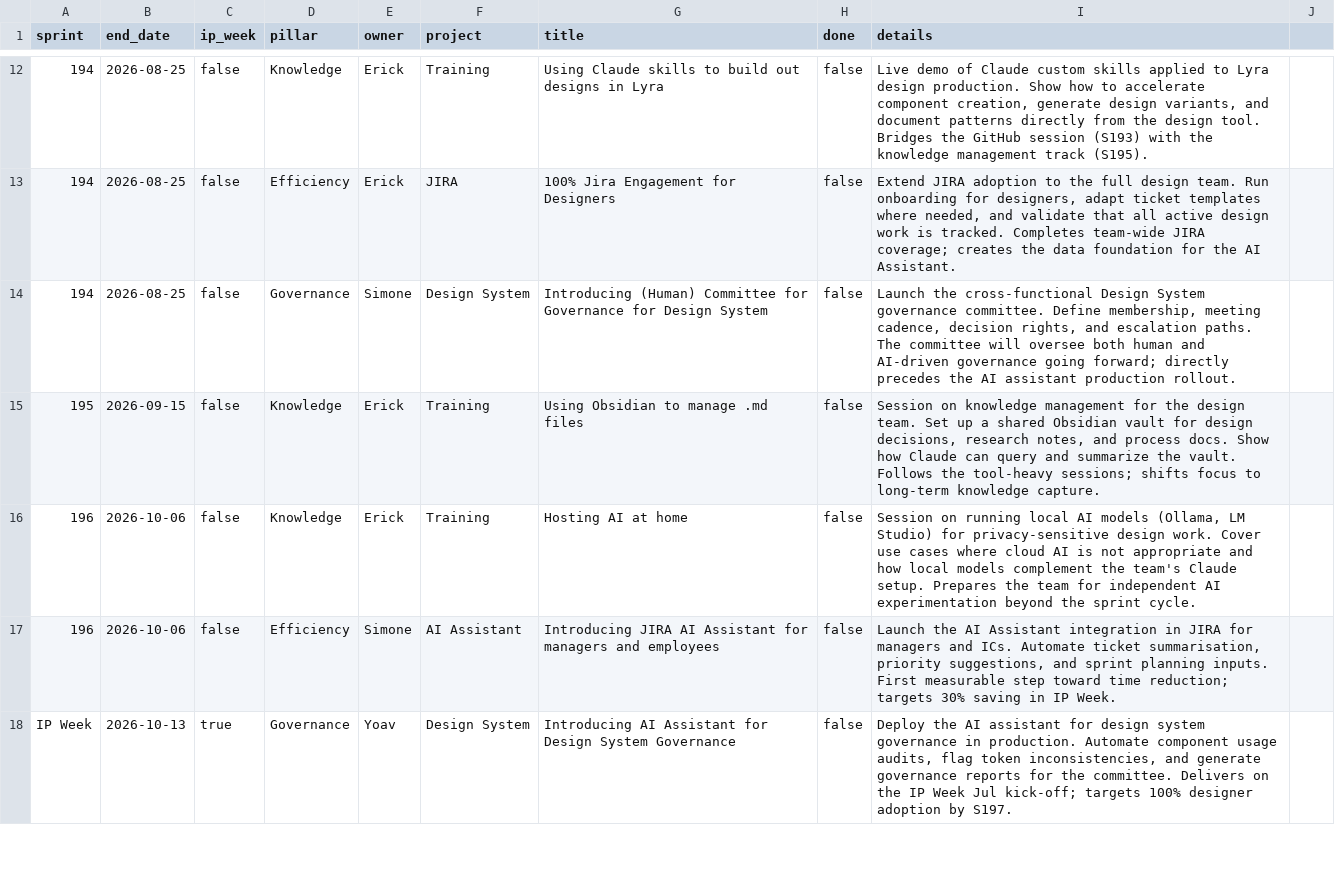
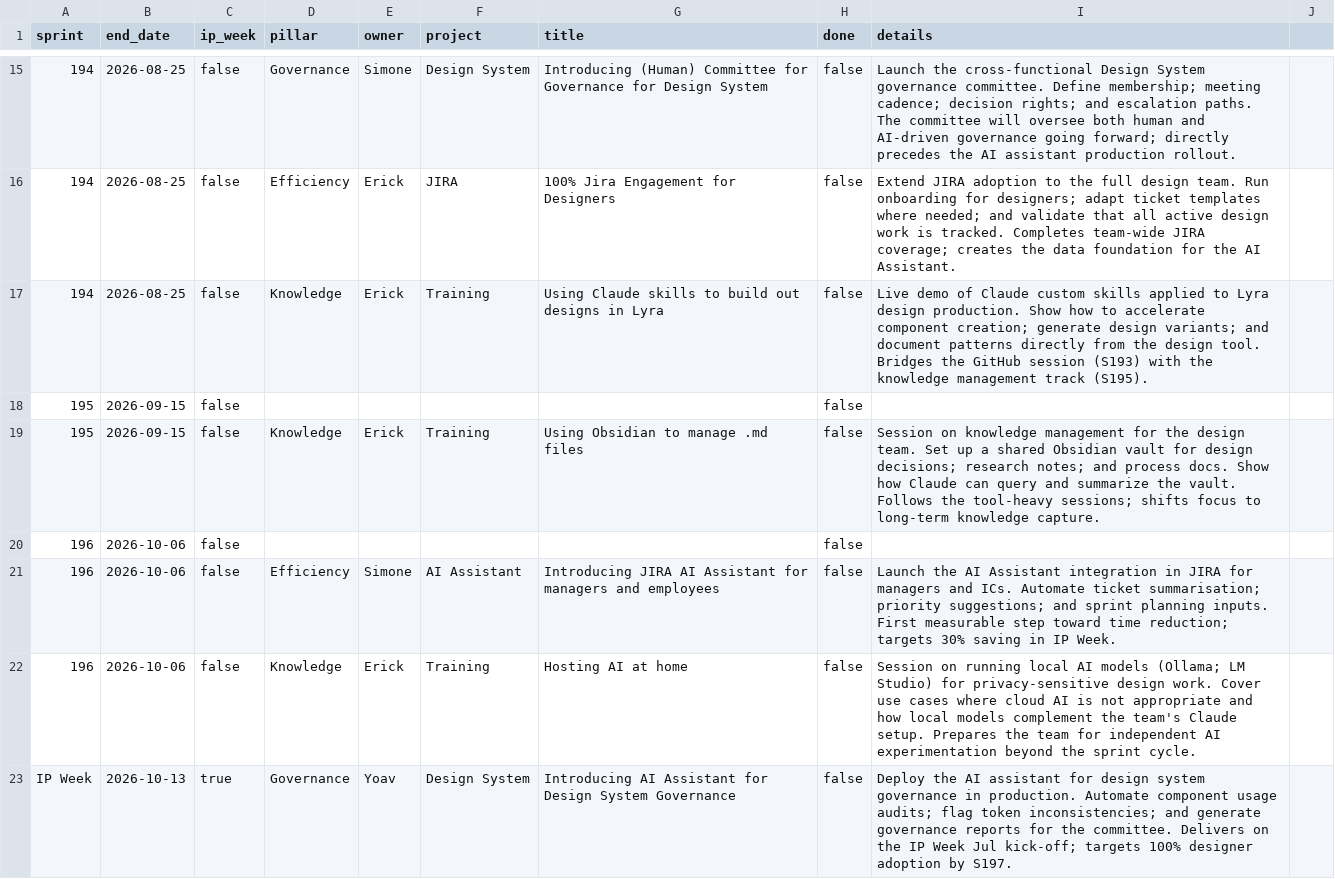
Before and after one commit to simoneNICE/NICE-UX-Process-Presentation, a CSV file: src/data/milestones.csv, drawn as a sheet; only a part is shown, gaps mark what is left out; addresses are those after the commit; the diff covers the shown part only; the diff names each change by its address in the sheet, - before the commit and + after, or states it on an @@ line.

```diff
--- a/src/data/milestones.csv
+++ b/src/data/milestones.csv
-D15 (pillar): Knowledge
+D15 (pillar): Governance
-E15 (owner): Erick
+E15 (owner): Simone
-F15 (project): Training
+F15 (project): Design System
-G15 (title): Using Claude skills to build out designs in Lyra
+G15 (title): Introducing (Human) Committee for Governance for Design System
-I15 (details): Live demo of Claude custom skills applied to Lyra design production. Show how to accelerate component creation, generate design variants, and document patterns directly from the design tool. Bridges the GitHub session (S193) with the knowledge management track (S195).
+I15 (details): Launch the cross-functional Design System governance committee. Define membership; meeting cadence; decision rights; and escalation paths. The committee will oversee both human and AI-driven governance going forward; directly precedes the AI assistant production rollout.
-I16 (details): …onboarding for designers, adapt ticket templates where needed, and validate…
+I16 (details): …onboarding for designers; adapt ticket templates where needed; and validate…
-D17 (pillar): Governance
+D17 (pillar): Knowledge
-E17 (owner): Simone
+E17 (owner): Erick
-F17 (project): Design System
+F17 (project): Training
-G17 (title): Introducing (Human) Committee for Governance for Design System
+G17 (title): Using Claude skills to build out designs in Lyra
-I17 (details): Launch the cross-functional Design System governance committee. Define membership, meeting cadence, decision rights, and escalation paths. The committee will oversee both human and AI-driven governance going forward; directly precedes the AI assistant production rollout.
+I17 (details): Live demo of Claude custom skills applied to Lyra design production. Show how to accelerate component creation; generate design variants; and document patterns directly from the design tool. Bridges the GitHub session (S193) with the knowledge management track (S195).
+row 18: 195 | 2026-09-15 | false |  |  |  |  | false
-I19 (details): …for design decisions, research notes, and process…
+I19 (details): …for design decisions; research notes; and process…
-D20 (pillar): Knowledge
+D20 (pillar): (empty)
-E20 (owner): Erick
+E20 (owner): (empty)
-F20 (project): Training
+F20 (project): (empty)
-G20 (title): Hosting AI at home
+G20 (title): (empty)
-I20 (details): Session on running local AI models (Ollama, LM Studio) for privacy-sensitive design work. Cover use cases where cloud AI is not appropriate and how local models complement the team's Claude setup. Prepares the team for independent AI experimentation beyond the sprint cycle.
+I20 (details): (empty)
-I21 (details): …Automate ticket summarisation, priority suggestions, and sprint…
+I21 (details): …Automate ticket summarisation; priority suggestions; and sprint…
+row 22: 196 | 2026-10-06 | false | Knowledge | Erick | Training | Hosting AI at home | false | Session on running local AI models (Ollama; LM Studio) for privacy-sensitive design work. Cover use cases where cloud AI is not appropriate and how local models complement the team's Claude setup. Prepares the team for independent AI experimentation beyond the sprint cycle.
-I23 (details): …component usage audits, flag token inconsistencies, and generate…
+I23 (details): …component usage audits; flag token inconsistencies; and generate…
```
Also changed, not shown: 13 added rows, 3 removed rows and 46 edited cells elsewhere in this file.
